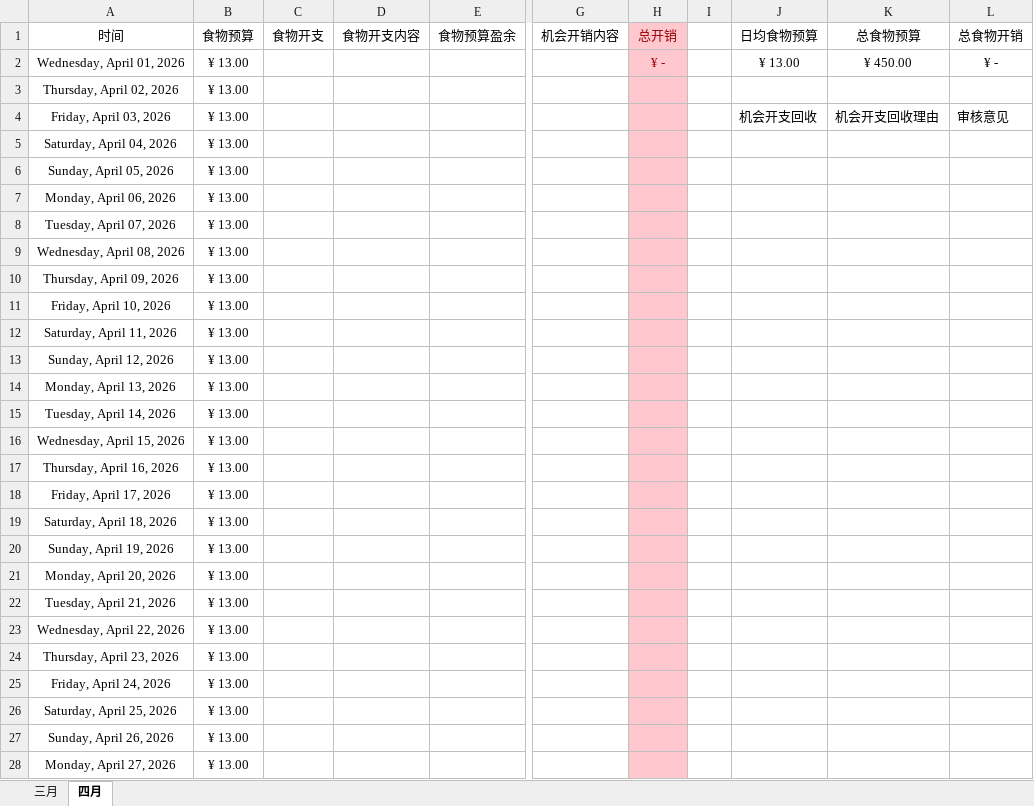
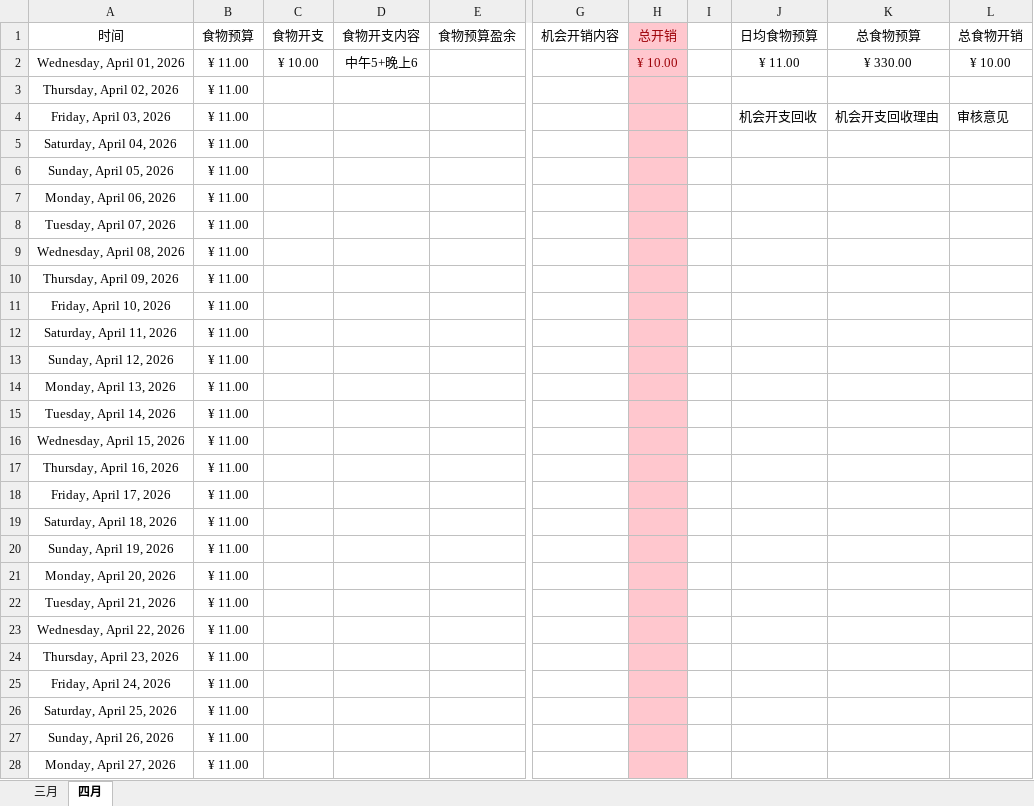
Before and after one commit to Camellia895/Camellia895.github.io, an Excel workbook: docs/表账/2026/2026预算收支报表.xlsx, sheet 四月, drawn as a sheet; only a part is shown, gaps mark what is left out; values as stored, in another font and other column widths than the file's, no borders; the diff covers the shown part only; the diff names each change by its address in the sheet, - before the commit and + after, or states it on an @@ line.

```diff
--- a/docs/表账/2026/2026预算收支报表.xlsx (sheet 四月)
+++ b/docs/表账/2026/2026预算收支报表.xlsx (sheet 四月)
-B2:B28 (食物预算): ¥ 13.00
+B2:B28 (食物预算): ¥ 11.00
-C2 (食物开支): (empty)
+C2 (食物开支): ¥ 10.00
-D2 (食物开支内容): (empty)
+D2 (食物开支内容): 中午5+晚上6
-H2 (总开销): ¥ -
+H2 (总开销): ¥ 10.00
-J2 (日均食物预算): ¥ 13.00
+J2 (日均食物预算): ¥ 11.00
-K2 (总食物预算): ¥ 450.00
+K2 (总食物预算): ¥ 330.00
-L2 (总食物开销): ¥ -
+L2 (总食物开销): ¥ 10.00
```
Also changed, not shown: 3 edited cells elsewhere in this sheet, sheet 三月, docs/表账/2026/2026健康检测.xlsx, 4 other files.
